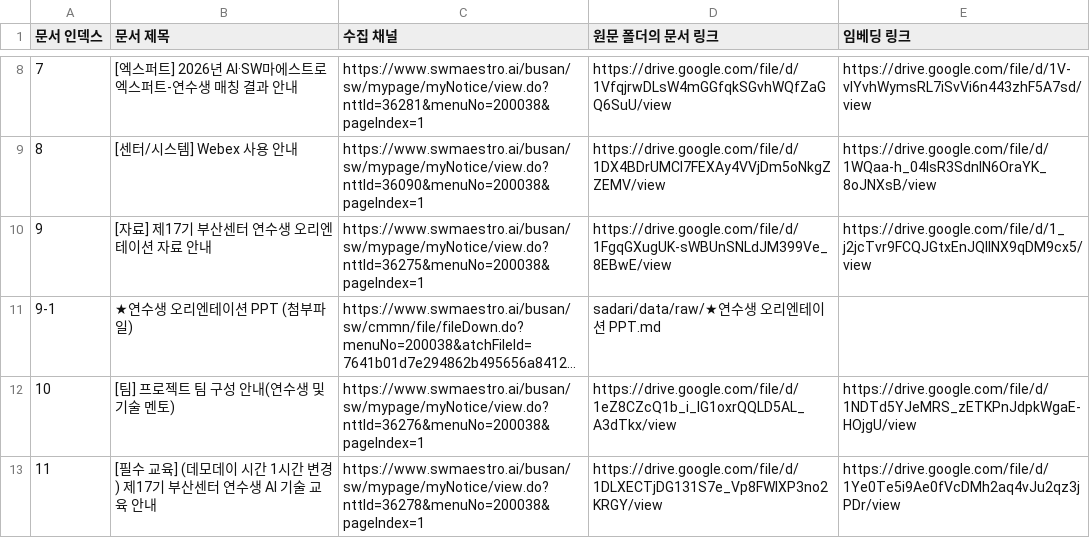
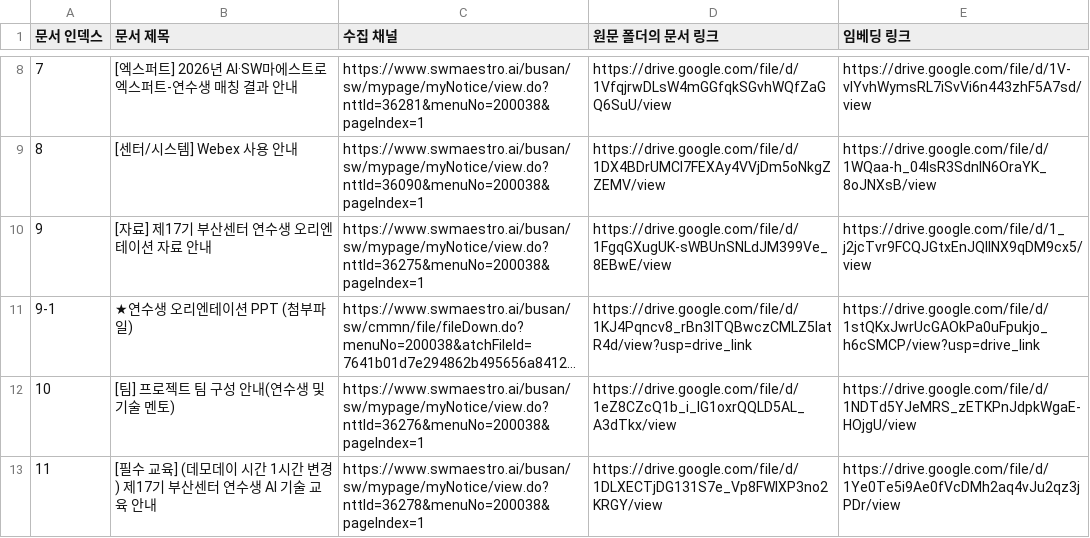
Before and after one commit to BokJaeSung/asm_team21_ai_study, a CSV file: sadari/사다리타기 문서 인덱스 - 사다리타기 문서 인덱스.csv, drawn as a sheet; only a part is shown, gaps mark what is left out; long unchanged cells end in …; the diff names each change by its address in the sheet, - before the commit and + after, or states it on an @@ line.

Commit message:
docs(sadari): update orientation ppt links

```diff
--- a/sadari/사다리타기 문서 인덱스 - 사다리타기 문서 인덱스.csv
+++ b/sadari/사다리타기 문서 인덱스 - 사다리타기 문서 인덱스.csv
-D11 (원문 폴더의 문서 링크): sadari/data/raw/★연수생 오리엔테이션 PPT.md
+D11 (원문 폴더의 문서 링크): https://drive.google.com/file/d/1KJ4Pqncv8_rBn3lTQBwczCMLZ5IatR4d/view?usp=drive_link
-E11 (임베딩 링크): (empty)
+E11 (임베딩 링크): https://drive.google.com/file/d/1stQKxJwrUcGAOkPa0uFpukjo_h6cSMCP/view?usp=drive_link
```
